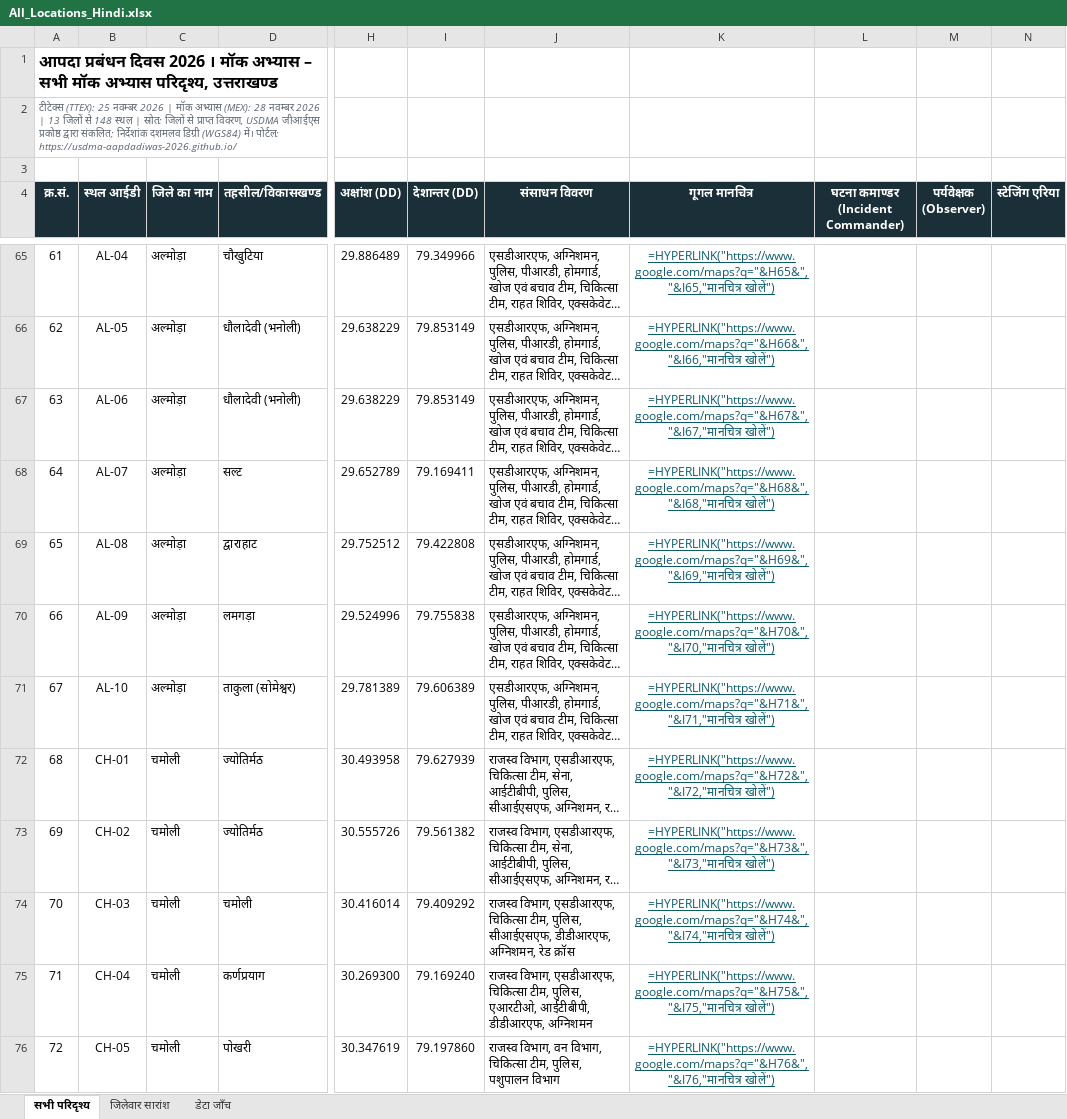
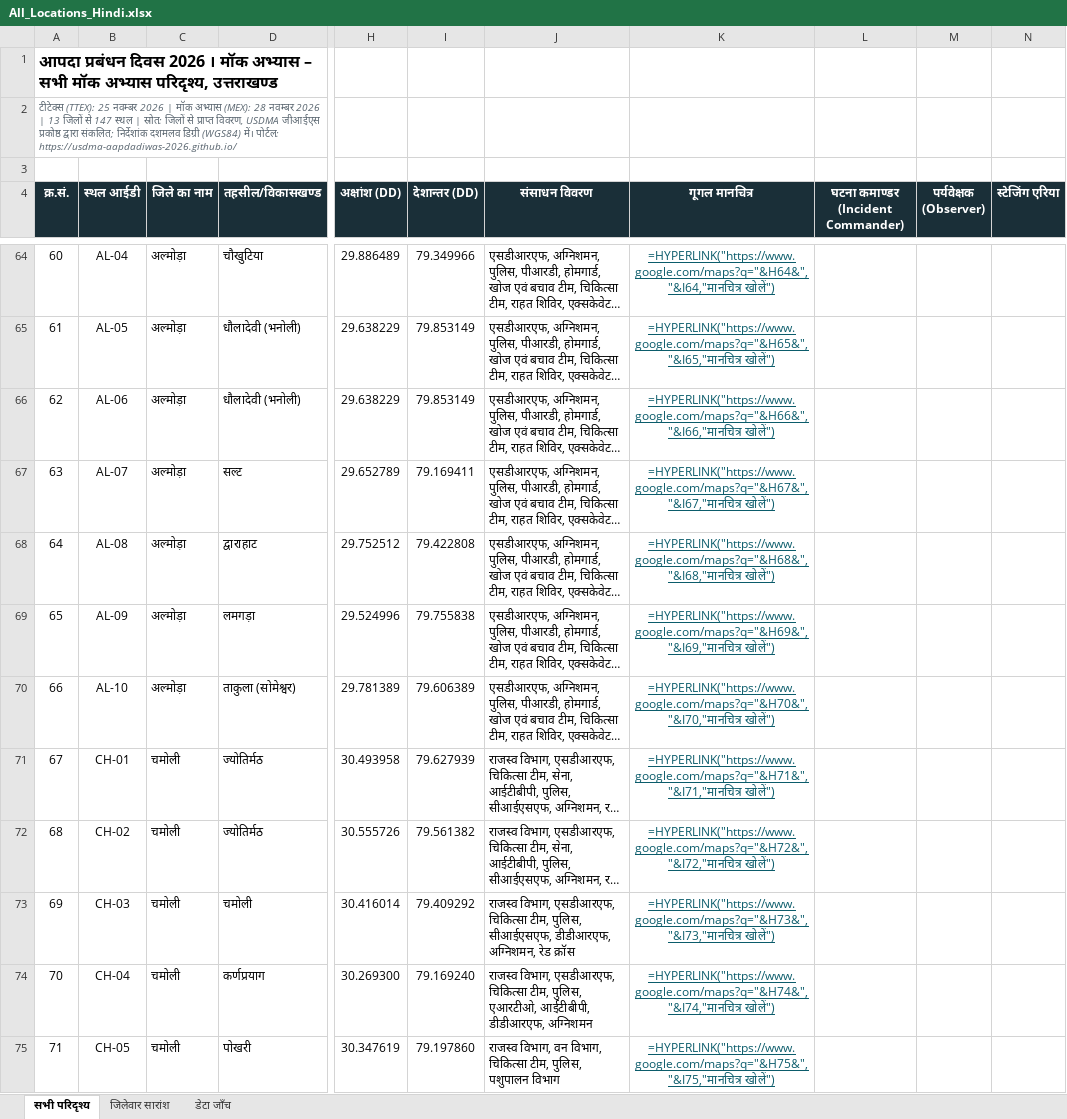
Before and after one commit to usdma-aapdadiwas-2026/usdma-aapdadiwas-2026.github.io, an Excel workbook: All_Locations_Hindi.xlsx, sheet सभी परिदृश्य, drawn as a sheet; only a part is shown, gaps mark what is left out; long unchanged cells end in …; values as stored, in another font and other column widths than the file's, no borders; formulas without a stored value are shown as written; addresses are those after the commit; the diff covers the shown part only; the diff names each change by its address in the sheet, - before the commit and + after, or states it on an @@ line.

```diff
--- a/All_Locations_Hindi.xlsx (sheet सभी परिदृश्य)
+++ b/All_Locations_Hindi.xlsx (sheet सभी परिदृश्य)
@@ column A (क्र.सं.) renumbered from row 2 down @@
-K64 (गूगल मानचित्र): =HYPERLINK("https://www.google.com/maps?q="&H65&","&I65,"मानचित्र खोलें")
+K64 (गूगल मानचित्र): =HYPERLINK("https://www.google.com/maps?q="&H64&","&I64,"मानचित्र खोलें")
-K65 (गूगल मानचित्र): =HYPERLINK("https://www.google.com/maps?q="&H66&","&I66,"मानचित्र खोलें")
+K65 (गूगल मानचित्र): =HYPERLINK("https://www.google.com/maps?q="&H65&","&I65,"मानचित्र खोलें")
-K66 (गूगल मानचित्र): =HYPERLINK("https://www.google.com/maps?q="&H67&","&I67,"मानचित्र खोलें")
+K66 (गूगल मानचित्र): =HYPERLINK("https://www.google.com/maps?q="&H66&","&I66,"मानचित्र खोलें")
-K67 (गूगल मानचित्र): =HYPERLINK("https://www.google.com/maps?q="&H68&","&I68,"मानचित्र खोलें")
+K67 (गूगल मानचित्र): =HYPERLINK("https://www.google.com/maps?q="&H67&","&I67,"मानचित्र खोलें")
-K68 (गूगल मानचित्र): =HYPERLINK("https://www.google.com/maps?q="&H69&","&I69,"मानचित्र खोलें")
+K68 (गूगल मानचित्र): =HYPERLINK("https://www.google.com/maps?q="&H68&","&I68,"मानचित्र खोलें")
-K69 (गूगल मानचित्र): =HYPERLINK("https://www.google.com/maps?q="&H70&","&I70,"मानचित्र खोलें")
+K69 (गूगल मानचित्र): =HYPERLINK("https://www.google.com/maps?q="&H69&","&I69,"मानचित्र खोलें")
-K70 (गूगल मानचित्र): =HYPERLINK("https://www.google.com/maps?q="&H71&","&I71,"मानचित्र खोलें")
+K70 (गूगल मानचित्र): =HYPERLINK("https://www.google.com/maps?q="&H70&","&I70,"मानचित्र खोलें")
-K71 (गूगल मानचित्र): =HYPERLINK("https://www.google.com/maps?q="&H72&","&I72,"मानचित्र खोलें")
+K71 (गूगल मानचित्र): =HYPERLINK("https://www.google.com/maps?q="&H71&","&I71,"मानचित्र खोलें")
-K72 (गूगल मानचित्र): =HYPERLINK("https://www.google.com/maps?q="&H73&","&I73,"मानचित्र खोलें")
+K72 (गूगल मानचित्र): =HYPERLINK("https://www.google.com/maps?q="&H72&","&I72,"मानचित्र खोलें")
-K73 (गूगल मानचित्र): =HYPERLINK("https://www.google.com/maps?q="&H74&","&I74,"मानचित्र खोलें")
+K73 (गूगल मानचित्र): =HYPERLINK("https://www.google.com/maps?q="&H73&","&I73,"मानचित्र खोलें")
-K74 (गूगल मानचित्र): =HYPERLINK("https://www.google.com/maps?q="&H75&","&I75,"मानचित्र खोलें")
+K74 (गूगल मानचित्र): =HYPERLINK("https://www.google.com/maps?q="&H74&","&I74,"मानचित्र खोलें")
-K75 (गूगल मानचित्र): =HYPERLINK("https://www.google.com/maps?q="&H76&","&I76,"मानचित्र खोलें")
+K75 (गूगल मानचित्र): =HYPERLINK("https://www.google.com/maps?q="&H75&","&I75,"मानचित्र खोलें")
```
Also changed, not shown: 1 removed row and 99 edited cells elsewhere in this sheet, sheet जिलेवार सारांश, sheet डेटा जाँच, All_Locations.xlsx, 3 other files.
